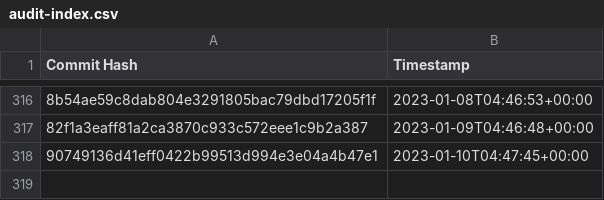
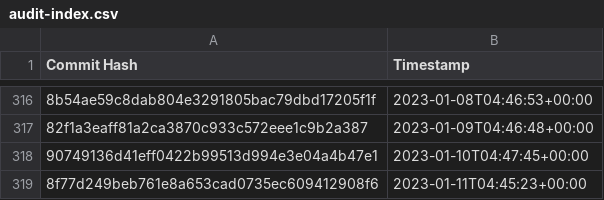
Before and after one commit to the-commons-project/vci-directory, a CSV file: logs/audit-index.csv, drawn as a sheet; only a part is shown, gaps mark what is left out; the diff names each change by its address in the sheet, - before the commit and + after, or states it on an @@ line.

Commit message:
added commit hash to audit index

```diff
--- a/logs/audit-index.csv
+++ b/logs/audit-index.csv
+row 319: 8f77d249beb761e8a653cad0735ec609412908f6 | 2023-01-11T04:45:23+00:00
```
